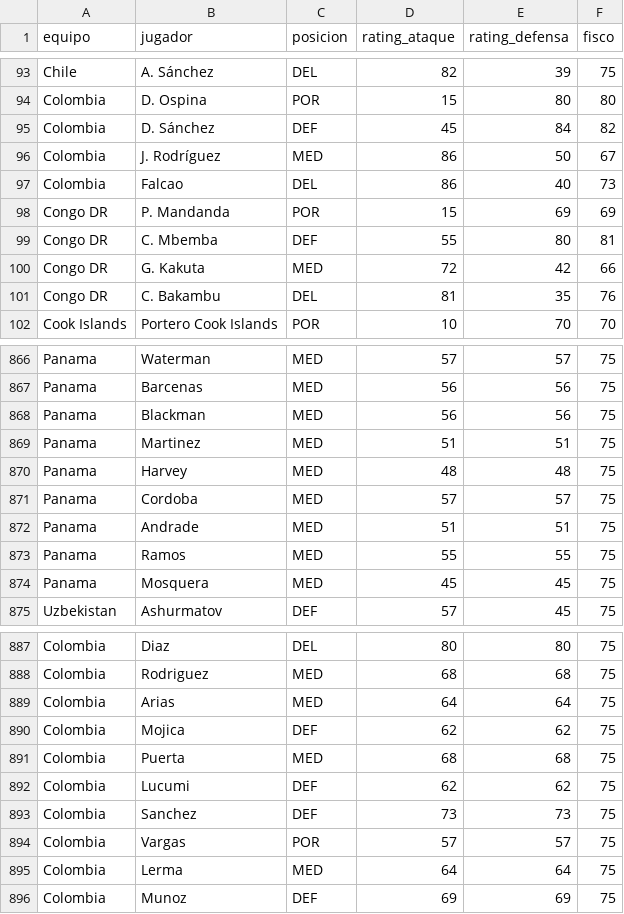
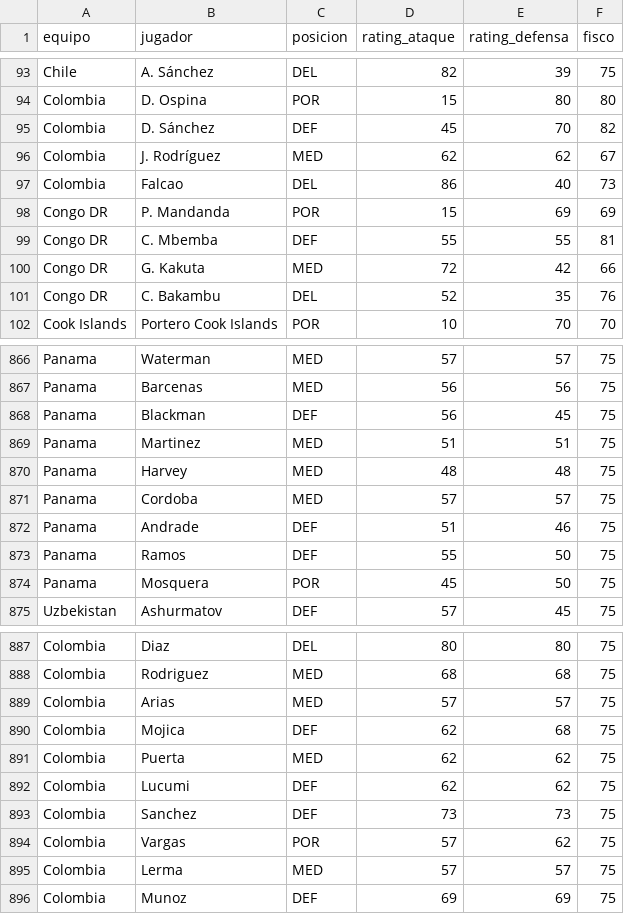
Before and after one commit to pepinosauriodmg-byte/Predecir-partidos, a CSV file: rendimiento_jugadores.csv, drawn as a sheet; only a part is shown, gaps mark what is left out; the diff covers the shown part only.

```diff
--- a/rendimiento_jugadores.csv
+++ b/rendimiento_jugadores.csv
@@ -94,9 +94,9 @@ Chile,A. Sánchez,DEL,82,39,75
 Colombia,D. Ospina,POR,15,80,80
-Colombia,D. Sánchez,DEF,45,84,82
-Colombia,J. Rodríguez,MED,86,50,67
+Colombia,D. Sánchez,DEF,45,70,82
+Colombia,J. Rodríguez,MED,62,62,67
 Colombia,Falcao,DEL,86,40,73
 Congo DR,P. Mandanda,POR,15,69,69
-Congo DR,C. Mbemba,DEF,55,80,81
+Congo DR,C. Mbemba,DEF,55,55,81
 Congo DR,G. Kakuta,MED,72,42,66
-Congo DR,C. Bakambu,DEL,81,35,76
+Congo DR,C. Bakambu,DEL,52,35,76
 Cook Islands,Portero Cook Islands,POR,10,70,70
@@ -867,3 +867,3 @@ Panama,Waterman,MED,57,57,75
 Panama,Barcenas,MED,56,56,75
-Panama,Blackman,MED,56,56,75
+Panama,Blackman,DEF,56,45,75
 Panama,Martinez,MED,51,51,75
@@ -871,5 +871,5 @@ Panama,Harvey,MED,48,48,75
 Panama,Cordoba,MED,57,57,75
-Panama,Andrade,MED,51,51,75
-Panama,Ramos,MED,55,55,75
-Panama,Mosquera,MED,45,45,75
+Panama,Andrade,DEF,51,46,75
+Panama,Ramos,DEF,55,50,75
+Panama,Mosquera,POR,45,50,75
 Uzbekistan,Ashurmatov,DEF,57,45,75
@@ -888,9 +888,9 @@ Colombia,Diaz,DEL,80,80,75
 Colombia,Rodriguez,MED,68,68,75
-Colombia,Arias,MED,64,64,75
-Colombia,Mojica,DEF,62,62,75
-Colombia,Puerta,MED,68,68,75
+Colombia,Arias,MED,57,57,75
+Colombia,Mojica,DEF,62,68,75
+Colombia,Puerta,MED,62,62,75
 Colombia,Lucumi,DEF,62,62,75
 Colombia,Sanchez,DEF,73,73,75
-Colombia,Vargas,POR,57,57,75
-Colombia,Lerma,MED,64,64,75
+Colombia,Vargas,POR,57,62,75
+Colombia,Lerma,MED,57,57,75
 Colombia,Munoz,DEF,69,69,75
```
Also changed, not shown: 25 added rows and 7 edited cells elsewhere in this file, historial_con_elo.csv, ranking_elo_vivo.csv, 1 other file.
